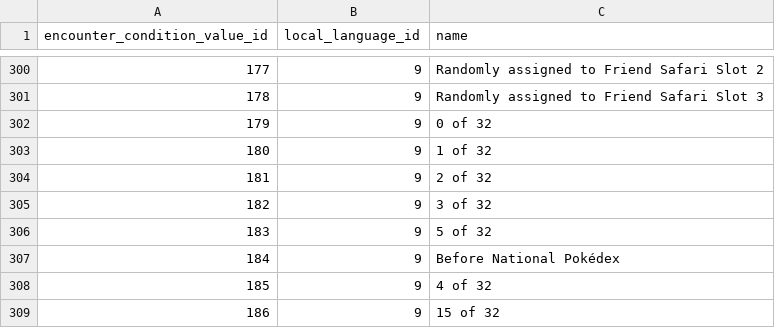
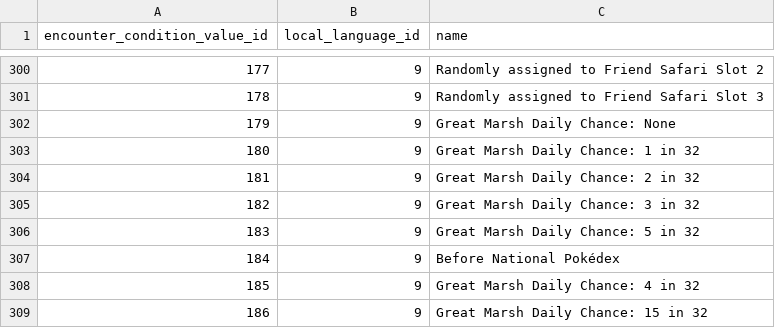
Before and after one commit to PokeAPI/pokeapi, a CSV file: data/v2/csv/encounter_condition_value_prose.csv, drawn as a sheet; only a part is shown, gaps mark what is left out.

```diff
--- a/data/v2/csv/encounter_condition_value_prose.csv
+++ b/data/v2/csv/encounter_condition_value_prose.csv
@@ -301,9 +301,9 @@ encounter_condition_value_id,local_language_id,name
 178,9,Randomly assigned to Friend Safari Slot 3
-179,9,0 of 32
-180,9,1 of 32
-181,9,2 of 32
-182,9,3 of 32
-183,9,5 of 32
+179,9,Great Marsh Daily Chance: None
+180,9,Great Marsh Daily Chance: 1 in 32
+181,9,Great Marsh Daily Chance: 2 in 32
+182,9,Great Marsh Daily Chance: 3 in 32
+183,9,Great Marsh Daily Chance: 5 in 32
 184,9,Before National Pokédex
-185,9,4 of 32
-186,9,15 of 32
+185,9,Great Marsh Daily Chance: 4 in 32
+186,9,Great Marsh Daily Chance: 15 in 32
```
Also changed, not shown: data/v2/csv/encounter_condition_values.csv.
